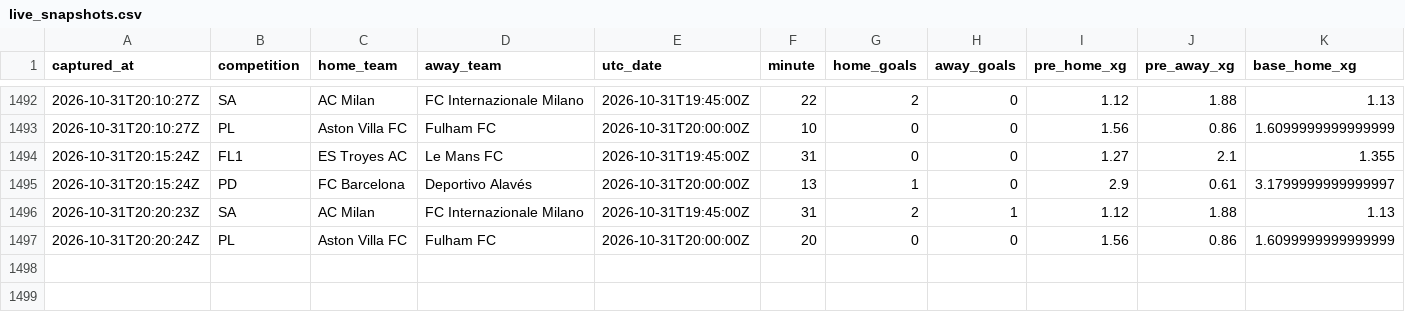
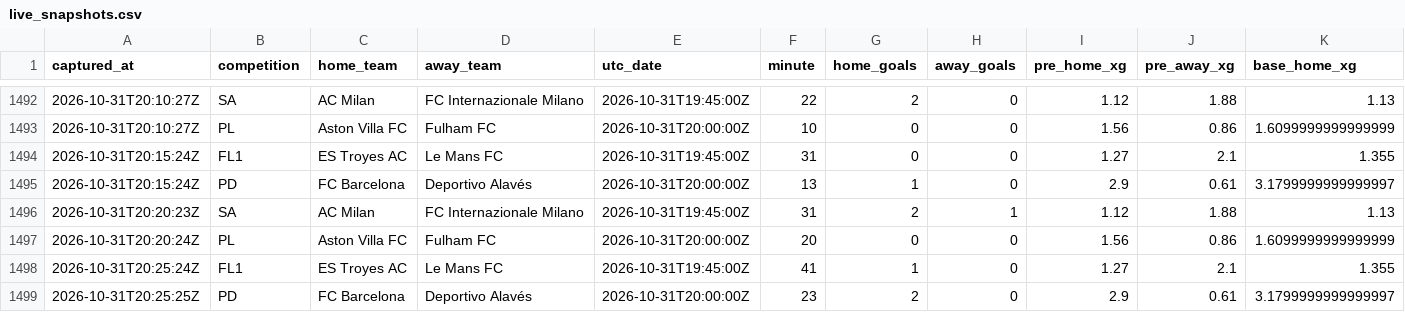
Before and after one commit to ecastc2607-cmd/football_prediction, a CSV file: data/tracking/live_snapshots.csv, drawn as a sheet; only a part is shown, gaps mark what is left out; rows hold the shown columns only; the diff names each change by its address in the sheet, - before the commit and + after, or states it on an @@ line.

```diff
--- a/data/tracking/live_snapshots.csv
+++ b/data/tracking/live_snapshots.csv
+row 1498: 2026-10-31T20:25:24Z | FL1 | ES Troyes AC | Le Mans FC | 2026-10-31T19:45:00Z | 41 | 1 | 0 | 1.27 | 2.1 | 1.355
+row 1499: 2026-10-31T20:25:25Z | PD | FC Barcelona | Deportivo Alavés | 2026-10-31T20:00:00Z | 23 | 2 | 0 | 2.9 | 0.61 | 3.1799999999999997
```
Also changed, not shown: data/tracking/live_odds_snapshots.csv, 1 other file.
